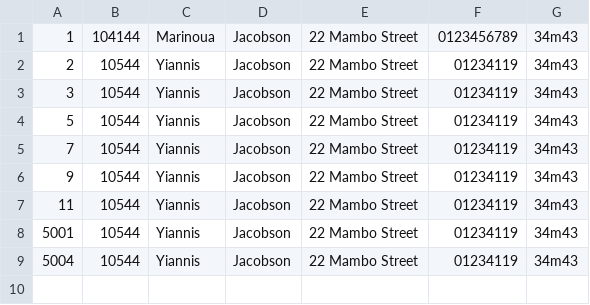
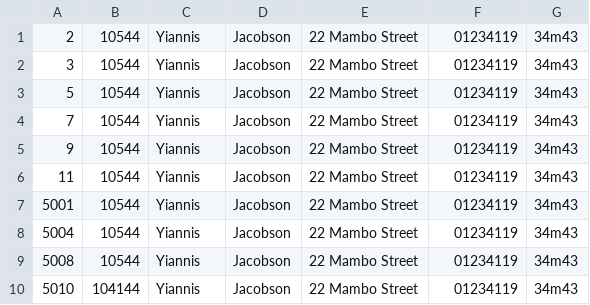
Before and after one commit to Muffin1/MEDI6, a CSV file: Group Project/csv/receptionist.csv, drawn as a sheet; removed rows and columns are numbered as before the commit, all else as after; the diff names each change by its address in the sheet, - before the commit and + after, or states it on an @@ line.

Commit message:
admin add reception test corection

```diff
--- a/Group Project/csv/receptionist.csv
+++ b/Group Project/csv/receptionist.csv
-row 1: 1 | 104144 | Marinoua | Jacobson | 22 Mambo Street | 0123456789 | 34m43
+row 9: 5008 | 10544 | Yiannis | Jacobson | 22 Mambo Street | 01234119 | 34m43
+row 10: 5010 | 104144 | Yiannis | Jacobson | 22 Mambo Street | 01234119 | 34m43
```
Also changed, not shown: Group Project/csv/user.csv, 3 other files.
